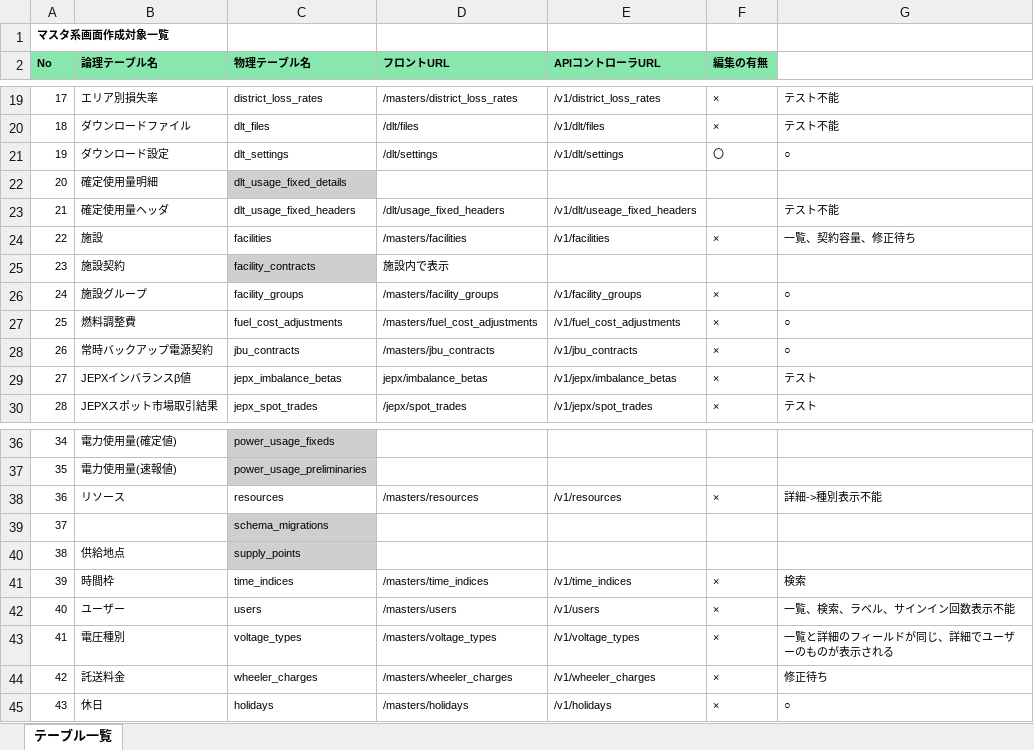
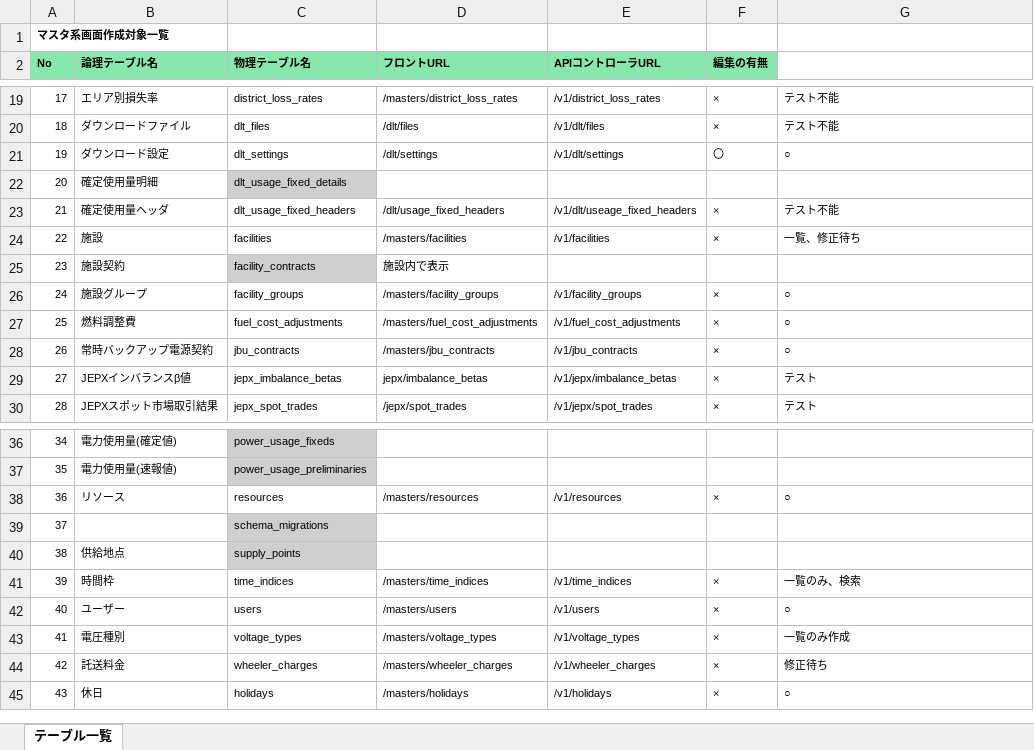
Before and after one commit to webdev778/scmnext, an Excel workbook: documents/specifications/pages/マスタ系画面作成.xlsx, sheet テーブル一覧, drawn as a sheet; only a part is shown, gaps mark what is left out; values as stored, in another font and other column widths than the file's, no borders; the diff names each change by its address in the sheet, - before the commit and + after, or states it on an @@ line.

Commit message:
ENEPASCM_2-12 マスタ系画面の作成

```diff
--- a/documents/specifications/pages/マスタ系画面作成.xlsx (sheet テーブル一覧)
+++ b/documents/specifications/pages/マスタ系画面作成.xlsx (sheet テーブル一覧)
-F23 (編集の有無): (empty)
+F23 (編集の有無): ×
-G24: 一覧、契約容量、修正待ち
+G24: 一覧、修正待ち
-G38: 詳細->種別表示不能
+G38: ○
-G41: 検索
+G41: 一覧のみ、検索
-G42: 一覧、検索、ラベル、サインイン回数表示不能
+G42: ○
-G43: 一覧と詳細のフィールドが同じ、詳細でユーザーのものが表示される
+G43: 一覧のみ作成
```
